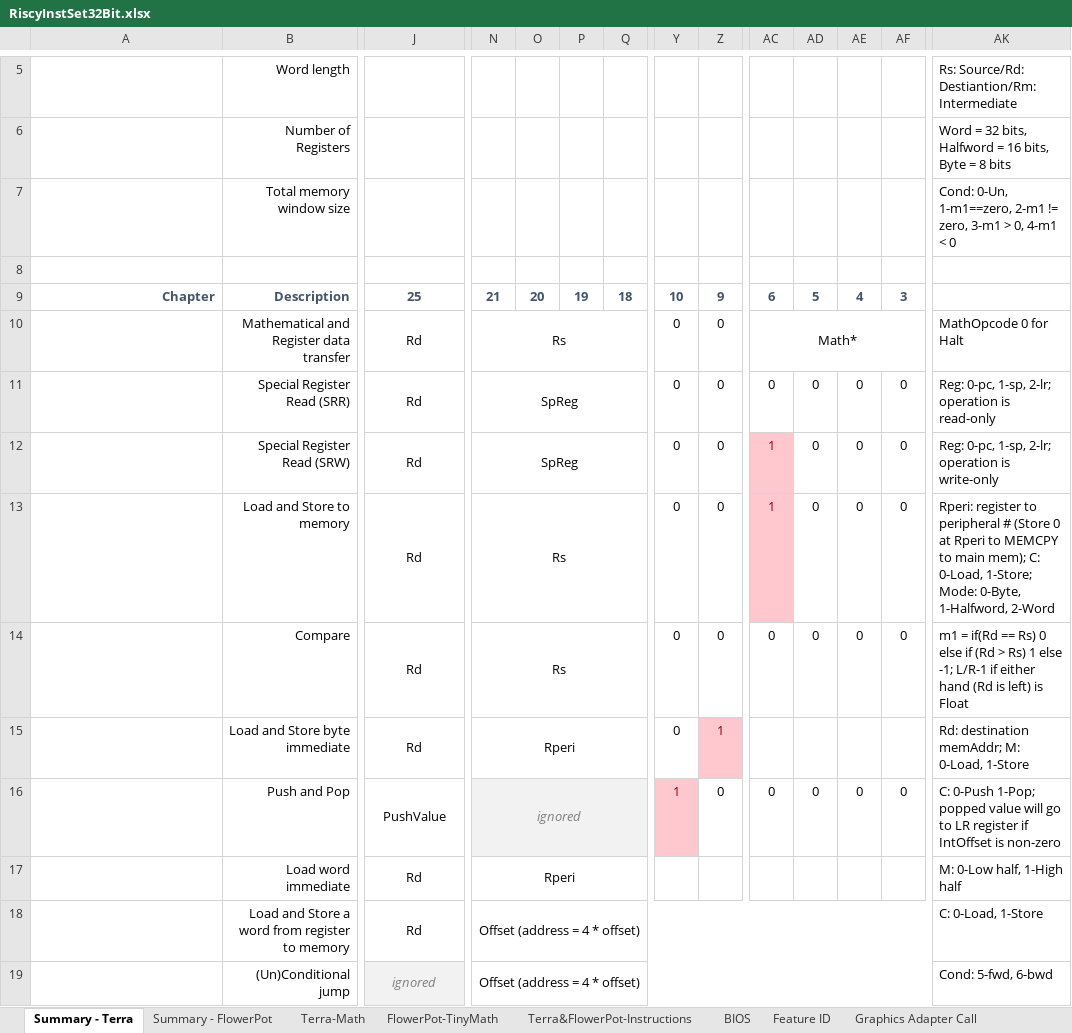
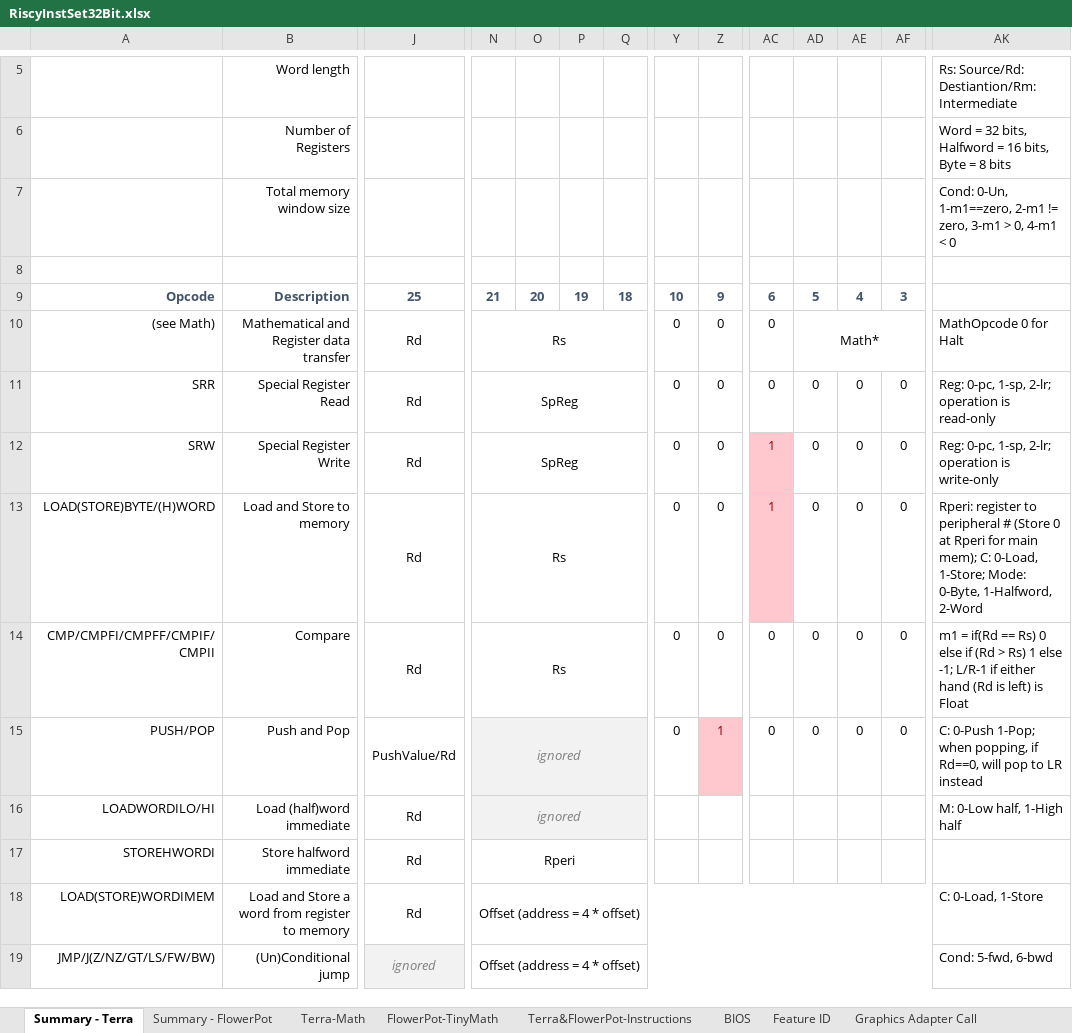
Before and after one commit to curioustorvald/terran-basic-java-vm, an Excel workbook: doc/RiscyInstSet32Bit.xlsx, sheet Summary - Terra, drawn as a sheet; only a part is shown, gaps mark what is left out; values as stored, in another font and other column widths than the file's, no borders; removed rows and columns are numbered as before the commit, all else as after; rows hold the shown columns only; the diff covers the shown part only; the diff names each change by its address in the sheet, - before the commit and + after, or states it on an @@ line.

Commit message:
looks like my changes are working
Changes: opcode format in general
- 16 registers with special '0' register
- removed some unneccessary instructions (LOADBYTEI, LOADHWORDI, and their STORE variants)
- no longer does native MEMCPY; new BIOS function of same name is added instead

Please refer to the usual RiscyInstSet32Bit.xlsx for the information about this new version.

```diff
--- a/doc/RiscyInstSet32Bit.xlsx (sheet Summary - Terra)
+++ b/doc/RiscyInstSet32Bit.xlsx (sheet Summary - Terra)
-A9: Chapter
+A9: Opcode
-A10: (empty)
+A10: (see Math)
-AC10: Math*
+AC10: 0
-AC10:AI10 merged
-AD10: (empty)
+AD10: Math*
+AD10:AI10 merged
-A11: (empty)
+A11: SRR
-B11: Special Register Read (SRR)
+B11: Special Register Read
-A12: (empty)
+A12: SRW
-B12: Special Register Read (SRW)
+B12: Special Register Write
-A13: (empty)
+A13: LOAD(STORE)BYTE/(H)WORD
-AK13: …at Rperi to MEMCPY to main mem);…
+AK13: …at Rperi for main mem);…
-A14: (empty)
+A14: CMP/CMPFI/CMPFF/CMPIF/CMPII
-row 15:  | Load and Store byte immediate | Rd | Rperi |  |  |  | 0 | 1 |  |  |  |  | Rd: destination memAddr; M: 0-Load, 1-Store
-A15: (empty)
+A15: PUSH/POP
-J15: PushValue
+J15: PushValue/Rd
-Y15: 1
+Y15: 0
@@ Y15 fill: #FFC7CE → none, text colour: #9C0006 → black @@
-Z15: 0
+Z15: 1
@@ Z15 fill: none → #FFC7CE, text colour: black → #9C0006 @@
-AK15: …0-Push 1-Pop; popped value will go to LR register if IntOffset is non-zero
+AK15: …0-Push 1-Pop; when popping, if Rd==0, will pop to LR instead
-A16: (empty)
+A16: LOADWORDILO/HI
-B16: Load word immediate
+B16: Load (half)word immediate
-N16: Rperi
+N16: ignored
-N16:Q16 fill: none
+N16:Q16 fill: #F2F2F2
@@ N16 italic: off → on, text colour: black → #7F7F7F @@
+row 17: STOREHWORDI | Store halfword immediate | Rd | Rperi
-A18: (empty)
+A18: LOAD(STORE)WORDIMEM
-A19: (empty)
+A19: JMP/J(Z/NZ/GT/LS/FW/BW)
```
Also changed, not shown: 11 edited cells and merged cells elsewhere in this sheet, sheet BIOS, sheet Terra-Math, 5 other files.
